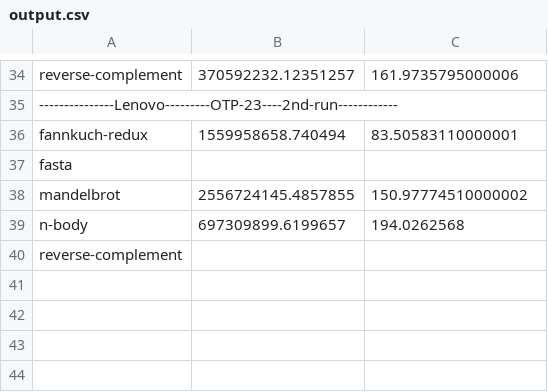
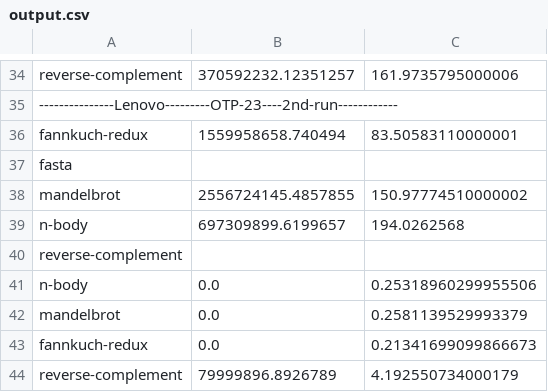
Before and after one commit to joegharbi/SQAMIA_GREEN_JIT, a CSV file: BenchmarkGames/Erlang/output.csv, drawn as a sheet; only a part is shown, gaps mark what is left out; the diff names each change by its address in the sheet, - before the commit and + after, or states it on an @@ line.

Commit message:
fixed erlang benchmark

```diff
--- a/BenchmarkGames/Erlang/output.csv
+++ b/BenchmarkGames/Erlang/output.csv
+row 41: n-body | 0.0 | 0.25318960299955506
+row 42: mandelbrot | 0.0 | 0.2581139529993379
+row 43: fannkuch-redux | 0.0 | 0.21341699099866673
+row 44: reverse-complement | 79999896.8926789 | 4.192550734000179
```
Also changed, not shown: 2 other files.
